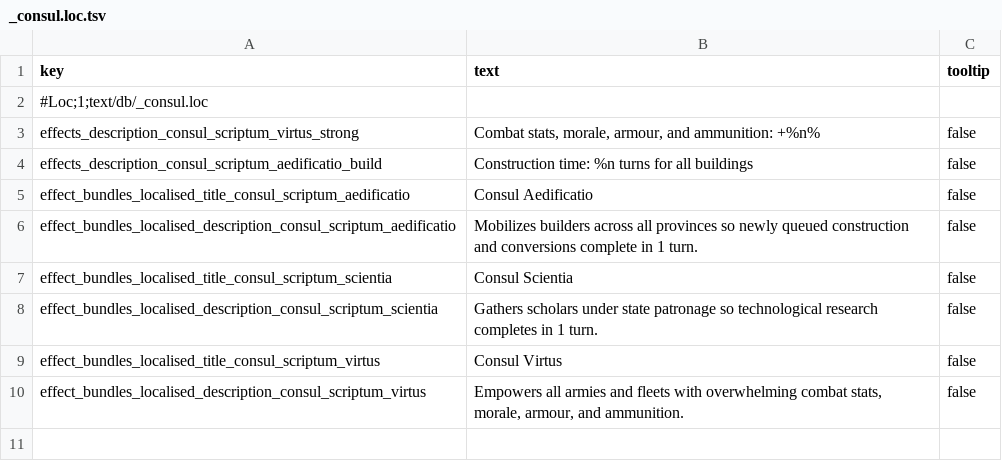
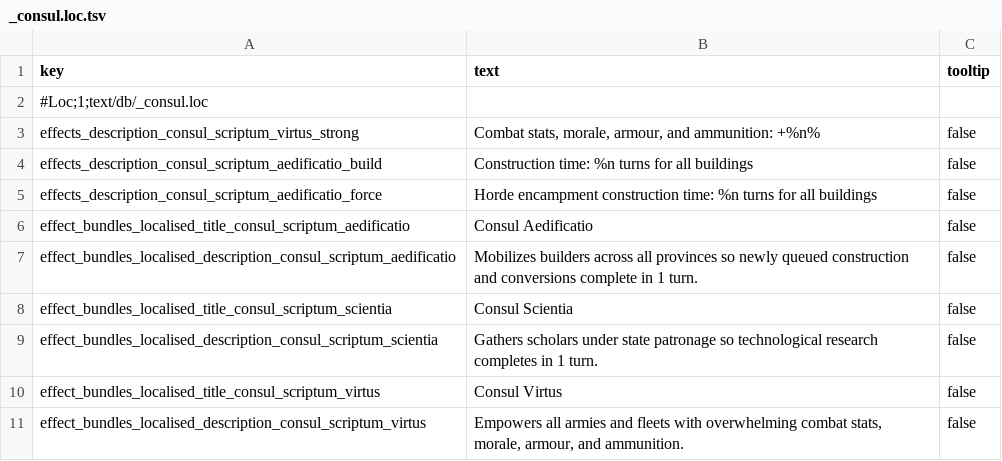
Before and after one commit to bukowa/ConsulScriptum, a TSV file: src/tables/attila/text/db/_consul.loc.tsv, drawn as a sheet; the diff names each change by its address in the sheet, - before the commit and + after, or states it on an @@ line.

```diff
--- a/src/tables/attila/text/db/_consul.loc.tsv
+++ b/src/tables/attila/text/db/_consul.loc.tsv
+row 5: effects_description_consul_scriptum_aedificatio_force | Horde encampment construction time: %n turns for all buildings | false
```
Also changed, not shown: src/tables/attila/db/effect_bonus_value_building_set_junctions_tables/_consul.tsv, src/tables/attila/db/effect_bundles_tables/_consul.tsv, 14 other files.
